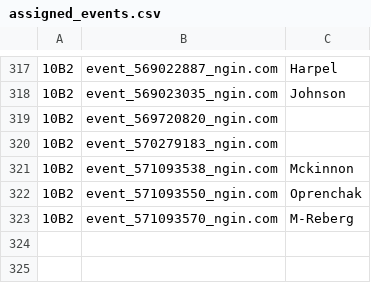
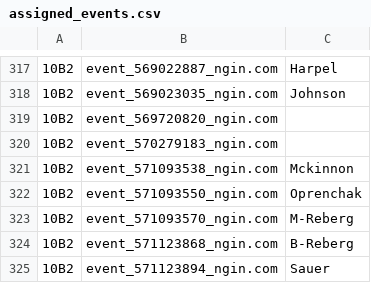
Before and after one commit to norm0/lockerroom, a CSV file: assigned_events.csv, drawn as a sheet; only a part is shown, gaps mark what is left out; the diff names each change by its address in the sheet, - before the commit and + after, or states it on an @@ line.

```diff
--- a/assigned_events.csv
+++ b/assigned_events.csv
+row 324: 10B2 | event_571123868_ngin.com | B-Reberg
+row 325: 10B2 | event_571123894_ngin.com | Sauer
```
Also changed, not shown: 4 other files.
